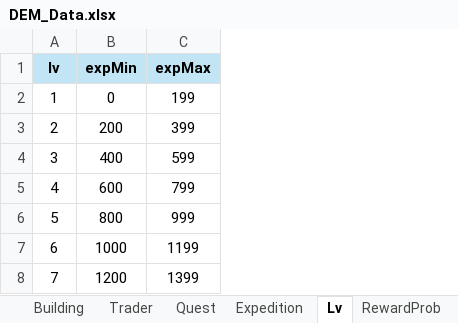
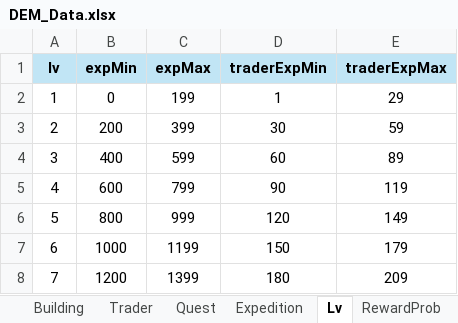
Before and after one commit to Roy052/DesktopEquipmentMerge, an Excel workbook: Sheet/DEM_Data.xlsx, sheet Lv, drawn as a sheet; values as stored, in another font and other column widths than the file's, no borders; the diff names each change by its address in the sheet, - before the commit and + after, or states it on an @@ line.

```diff
--- a/Sheet/DEM_Data.xlsx (sheet Lv)
+++ b/Sheet/DEM_Data.xlsx (sheet Lv)
+column D (traderExpMin), rows 2-8: 1 | 30 | 60 | 90 | 120 | 150 | 180
+column E (traderExpMax), rows 2-8: 29 | 59 | 89 | 119 | 149 | 179 | 209
```
Also changed, not shown: sheet Building, sheet MergeItem, sheet Item, sheet RewardProb, sheet Trader, sheet TextTag, 2 more sheets, formulas that keep their value, 26 other files.
